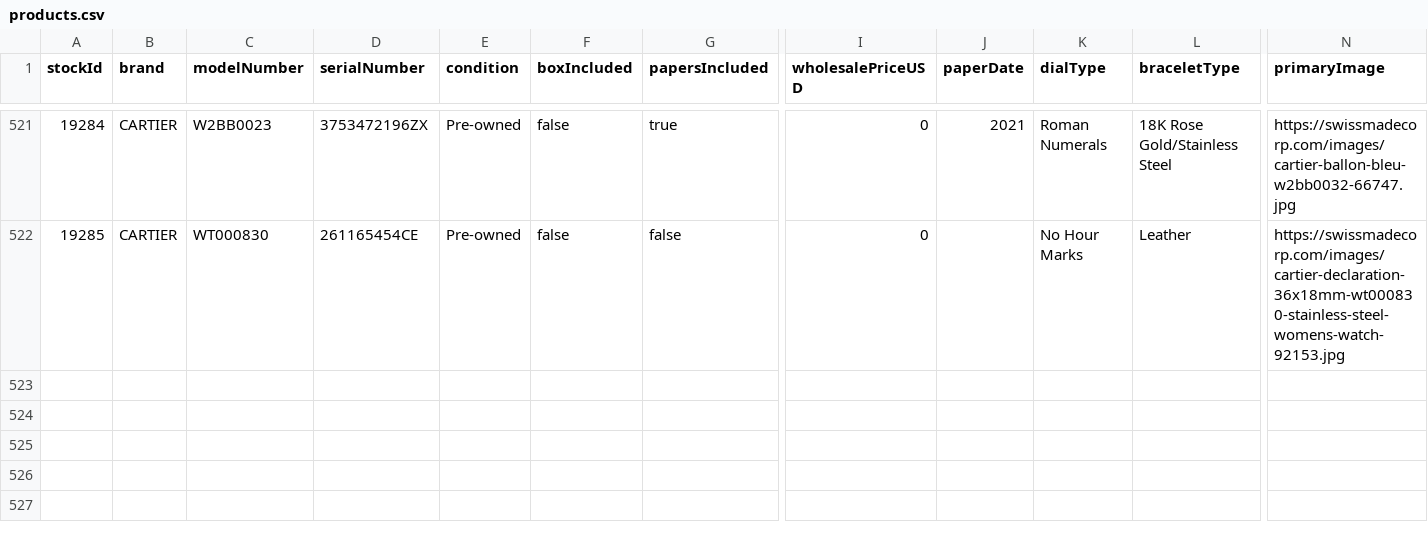
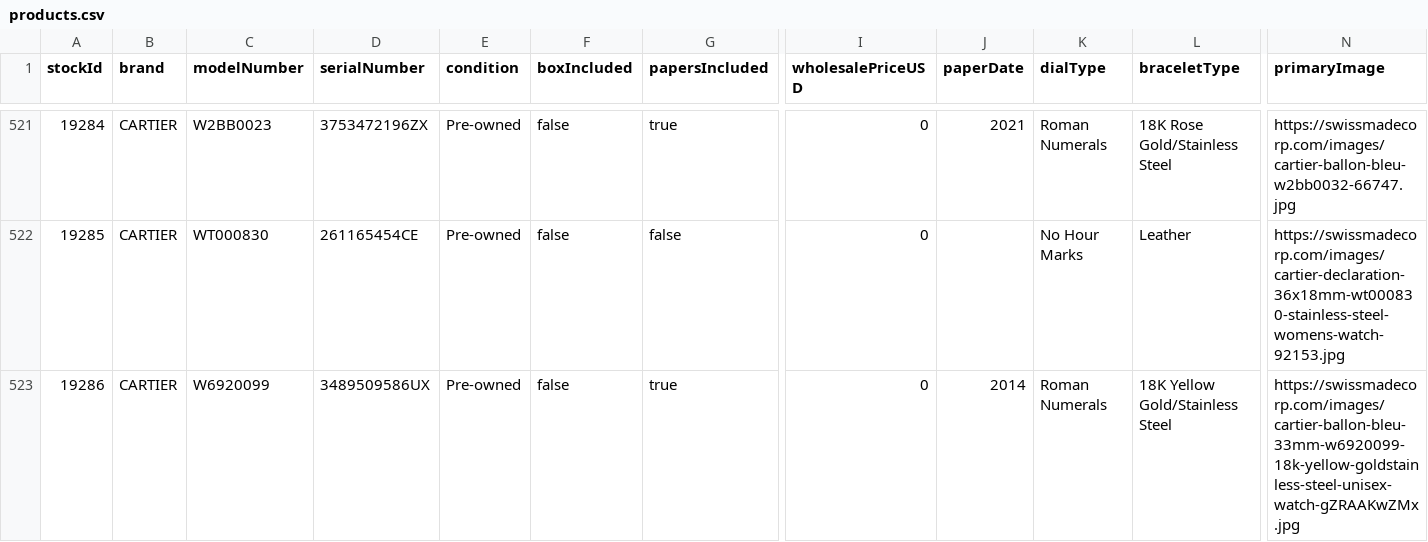
Before and after one commit to swissmadecorp/swissmadecorp-repo, a CSV file: public/uploads/products.csv, drawn as a sheet; only a part is shown, gaps mark what is left out; rows hold the shown columns only; the diff names each change by its address in the sheet, - before the commit and + after, or states it on an @@ line.

Commit message:
Auto-commit 2026-09-24 20:10

```diff
--- a/public/uploads/products.csv
+++ b/public/uploads/products.csv
+row 523: 19286 | CARTIER | W6920099 | 3489509586UX | Pre-owned | false | true | 0 | 2014 | Roman Numerals | 18K Yellow Gold/Stainless Steel | https://swissmadecorp.com/images/cartier-ballon-bleu-33mm-w6920099-18k-yellow-goldstainless-steel-unisex-watch-gZRAAKwZMx.jpg
```
